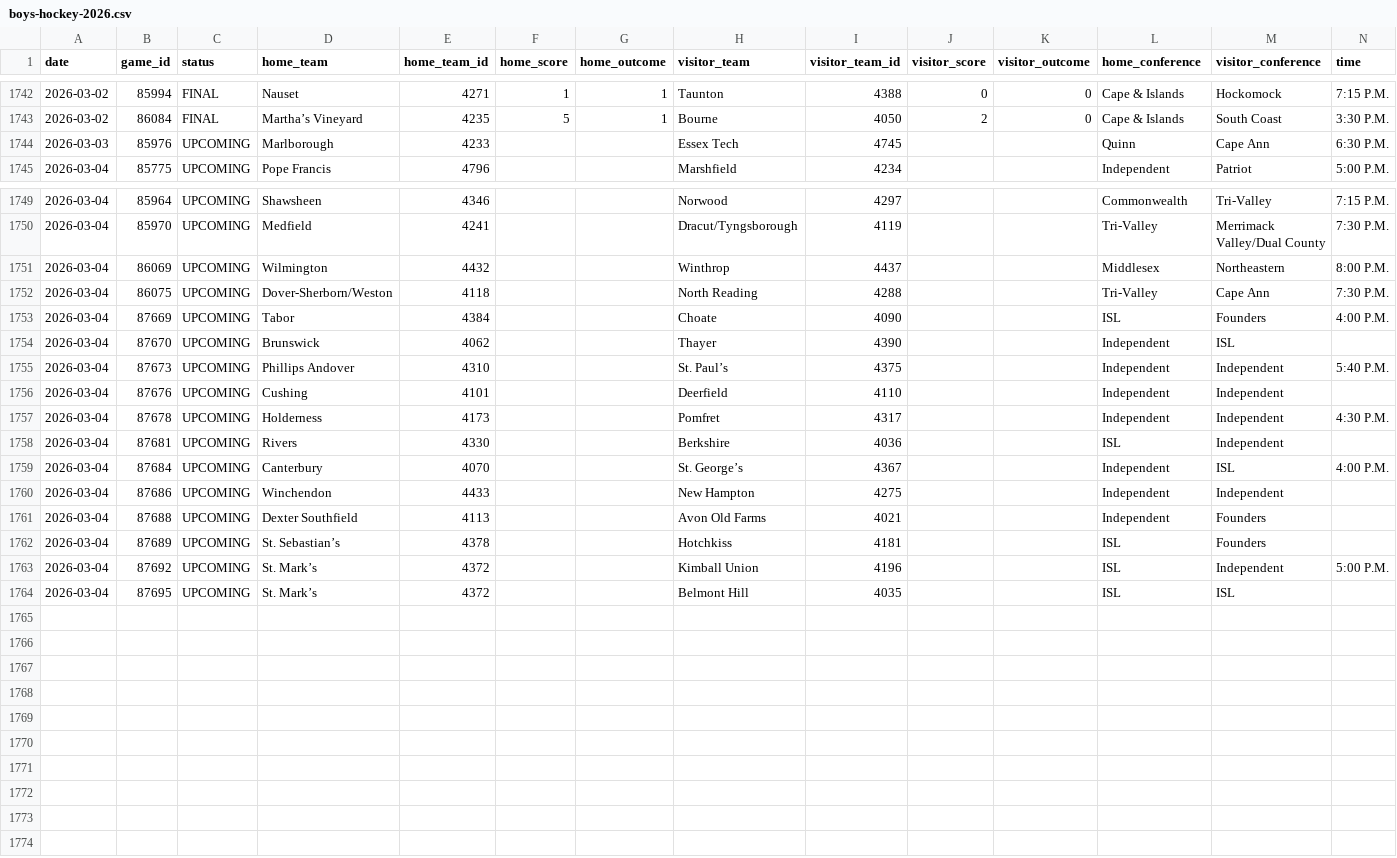
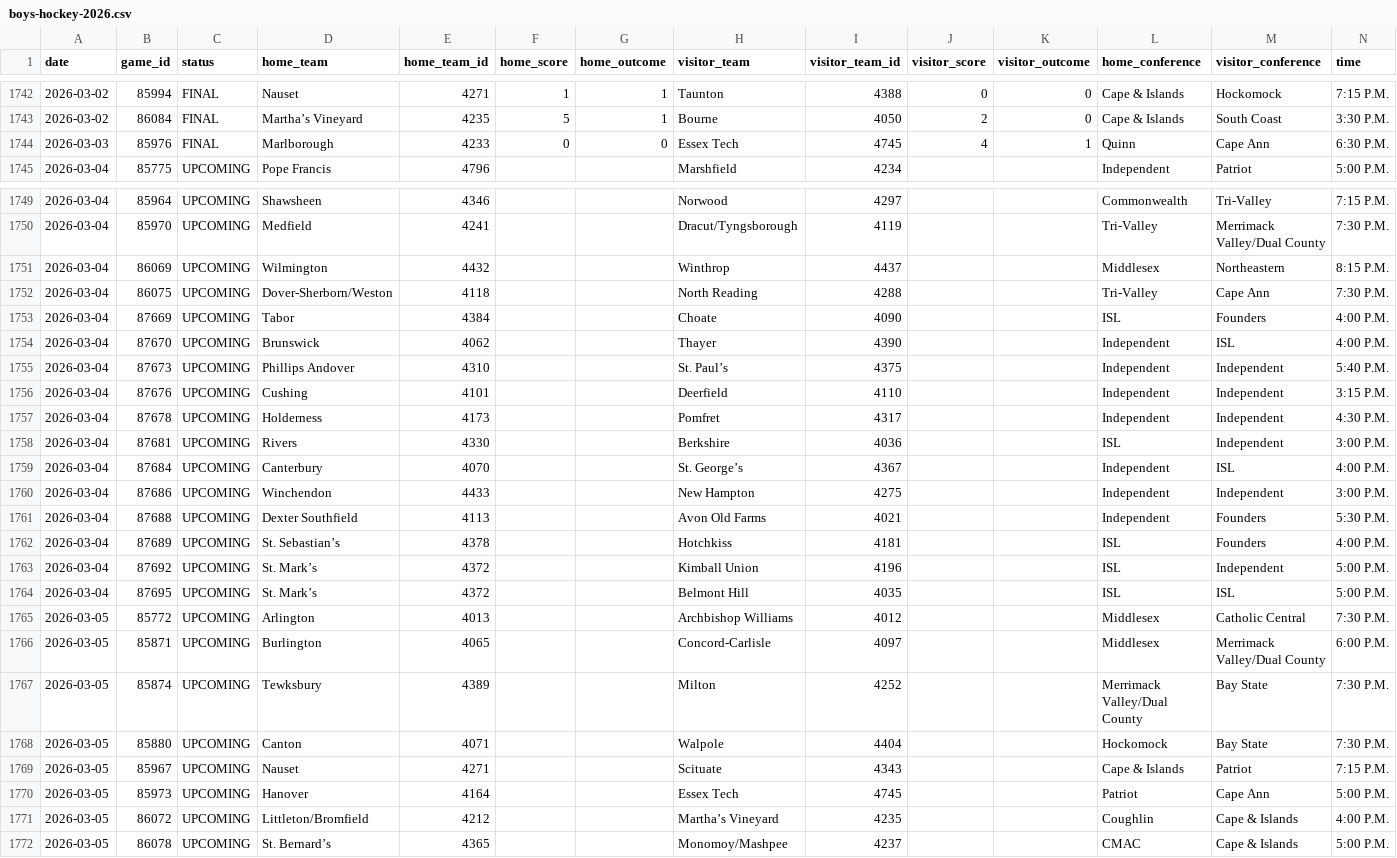
Before and after one commit to bwbensonjr/high-school-sports, a CSV file: data/boys-hockey-2026.csv, drawn as a sheet; only a part is shown, gaps mark what is left out; rows hold the shown columns only; the diff covers the shown part only; the diff names each change by its address in the sheet, - before the commit and + after, or states it on an @@ line.

```diff
--- a/data/boys-hockey-2026.csv
+++ b/data/boys-hockey-2026.csv
-C1744 (status): UPCOMING
+C1744 (status): FINAL
-F1744 (home_score): (empty)
+F1744 (home_score): 0
-G1744 (home_outcome): (empty)
+G1744 (home_outcome): 0
-J1744 (visitor_score): (empty)
+J1744 (visitor_score): 4
-K1744 (visitor_outcome): (empty)
+K1744 (visitor_outcome): 1
-N1751 (time): 8:00 P.M.
+N1751 (time): 8:15 P.M.
-N1754 (time): (empty)
+N1754 (time): 4:00 P.M.
-N1756 (time): (empty)
+N1756 (time): 3:15 P.M.
-N1758 (time): (empty)
+N1758 (time): 3:00 P.M.
-N1760 (time): (empty)
+N1760 (time): 3:00 P.M.
-N1761 (time): (empty)
+N1761 (time): 5:30 P.M.
-N1762 (time): (empty)
+N1762 (time): 4:00 P.M.
-N1764 (time): (empty)
+N1764 (time): 5:00 P.M.
+row 1765: 2026-03-05 | 85772 | UPCOMING | Arlington | 4013 |  |  | Archbishop Williams | 4012 |  |  | Middlesex | Catholic Central | 7:30 P.M.
+row 1766: 2026-03-05 | 85871 | UPCOMING | Burlington | 4065 |  |  | Concord-Carlisle | 4097 |  |  | Middlesex | Merrimack Valley/Dual County | 6:00 P.M.
+row 1767: 2026-03-05 | 85874 | UPCOMING | Tewksbury | 4389 |  |  | Milton | 4252 |  |  | Merrimack Valley/Dual County | Bay State | 7:30 P.M.
+row 1768: 2026-03-05 | 85880 | UPCOMING | Canton | 4071 |  |  | Walpole | 4404 |  |  | Hockomock | Bay State | 7:30 P.M.
+row 1769: 2026-03-05 | 85967 | UPCOMING | Nauset | 4271 |  |  | Scituate | 4343 |  |  | Cape & Islands | Patriot | 7:15 P.M.
+row 1770: 2026-03-05 | 85973 | UPCOMING | Hanover | 4164 |  |  | Essex Tech | 4745 |  |  | Patriot | Cape Ann | 5:00 P.M.
+row 1771: 2026-03-05 | 86072 | UPCOMING | Littleton/Bromfield | 4212 |  |  | Martha’s Vineyard | 4235 |  |  | Coughlin | Cape & Islands | 4:00 P.M.
+row 1772: 2026-03-05 | 86078 | UPCOMING | St. Bernard’s | 4365 |  |  | Monomoy/Mashpee | 4237 |  |  | CMAC | Cape & Islands | 5:00 P.M.
```
Also changed, not shown: 4 edited cells elsewhere in this file, data/girls-hockey-2026.csv, results/boys-basketball-elo-ratings.csv, 42 other files.
